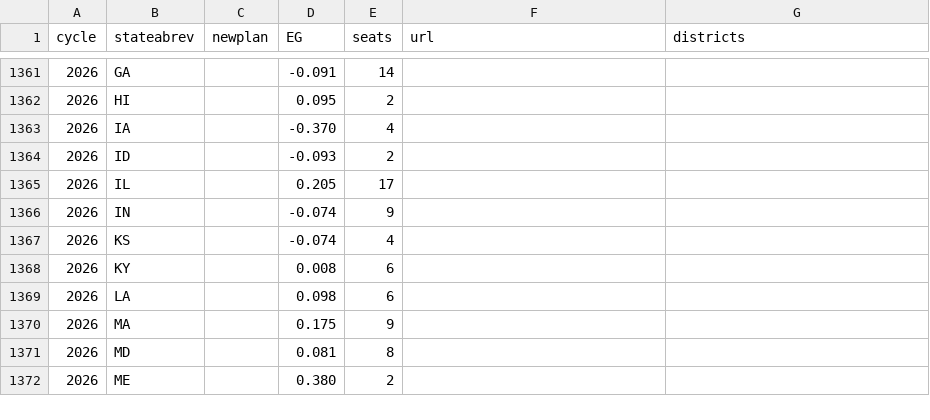
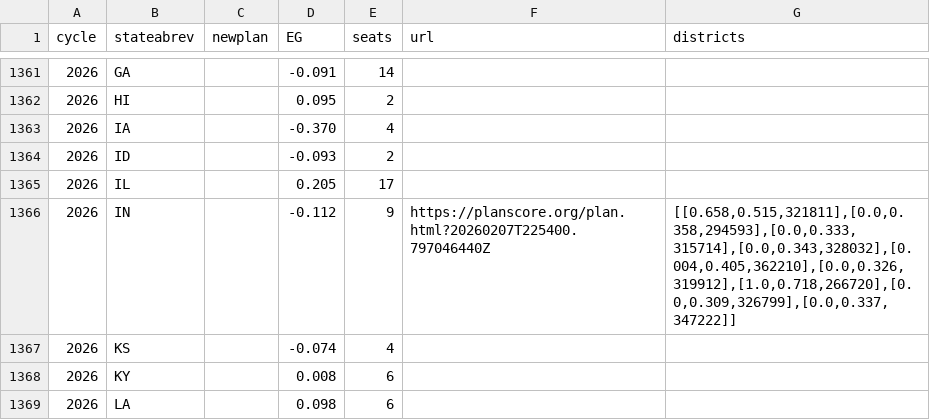
Before and after one commit to PlanScore/FrontPage, a CSV file: WEBSITE_OUTPUT/data/bias_ushouse-elections.csv, drawn as a sheet; only a part is shown, gaps mark what is left out; the shorter side is filled out with more unchanged rows.

Commit message:
Updated Indiana incumbents

```diff
--- a/WEBSITE_OUTPUT/data/bias_ushouse-elections.csv
+++ b/WEBSITE_OUTPUT/data/bias_ushouse-elections.csv
@@ -1365,3 +1365,3 @@ cycle,stateabrev,newplan,EG,seats,url,districts
 2026,IL,,0.205,17,,
-2026,IN,,-0.074,9,,
+2026,IN,,-0.112,9,https://planscore.org/plan.html?20260207T225400.797046440Z,"[[0.658,0.515,321811],[0.0,0.358,294593],[0.0,0.333,315714],[0.0,0.343,328032],[0.004,0.405,362210],[0.0,0.326,319912],[1.0,0.718,266720],[0.0,0.309,326799],[0.0,0.337,347222]]"
 2026,KS,,-0.074,4,,
```
